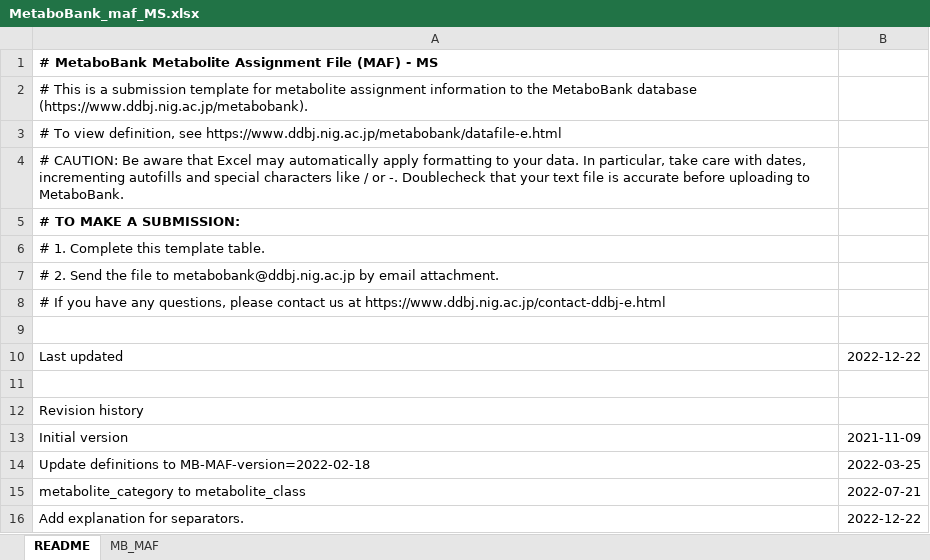
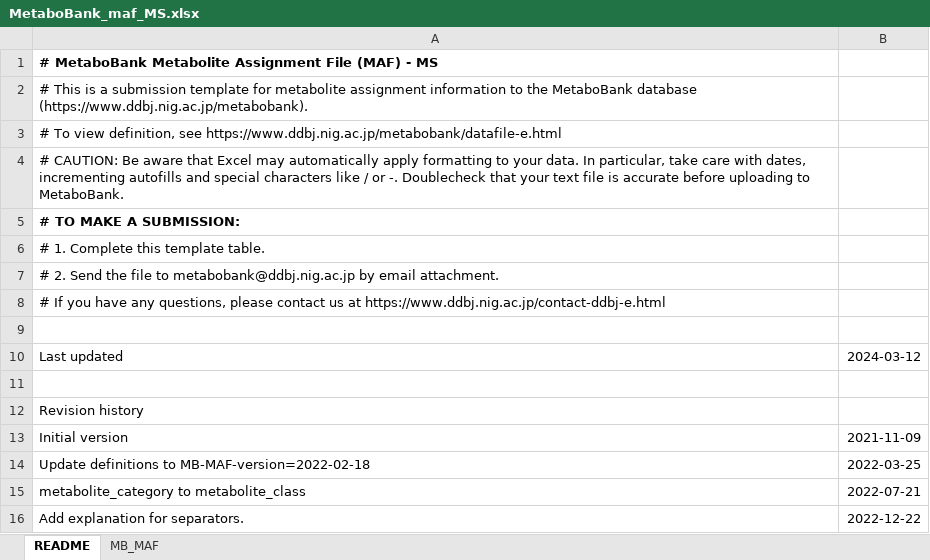
Before and after one commit to ddbj/pub, an Excel workbook: docs/metabobank/maf_excel/MetaboBank_maf_MS.xlsx, sheet README, drawn as a sheet; values as stored, in another font and other column widths than the file's, no borders; the diff names each change by its address in the sheet, - before the commit and + after, or states it on an @@ line.

```diff
--- a/docs/metabobank/maf_excel/MetaboBank_maf_MS.xlsx (sheet README)
+++ b/docs/metabobank/maf_excel/MetaboBank_maf_MS.xlsx (sheet README)
-B10: 2022-12-22
+B10: 2024-03-12
```
Also changed, not shown: docs/metabobank/maf_excel/MetaboBank_maf_NMR.xlsx, docs/metabobank/metadata_excel/MetaboBank_LC-MS_metadata.xlsx.
